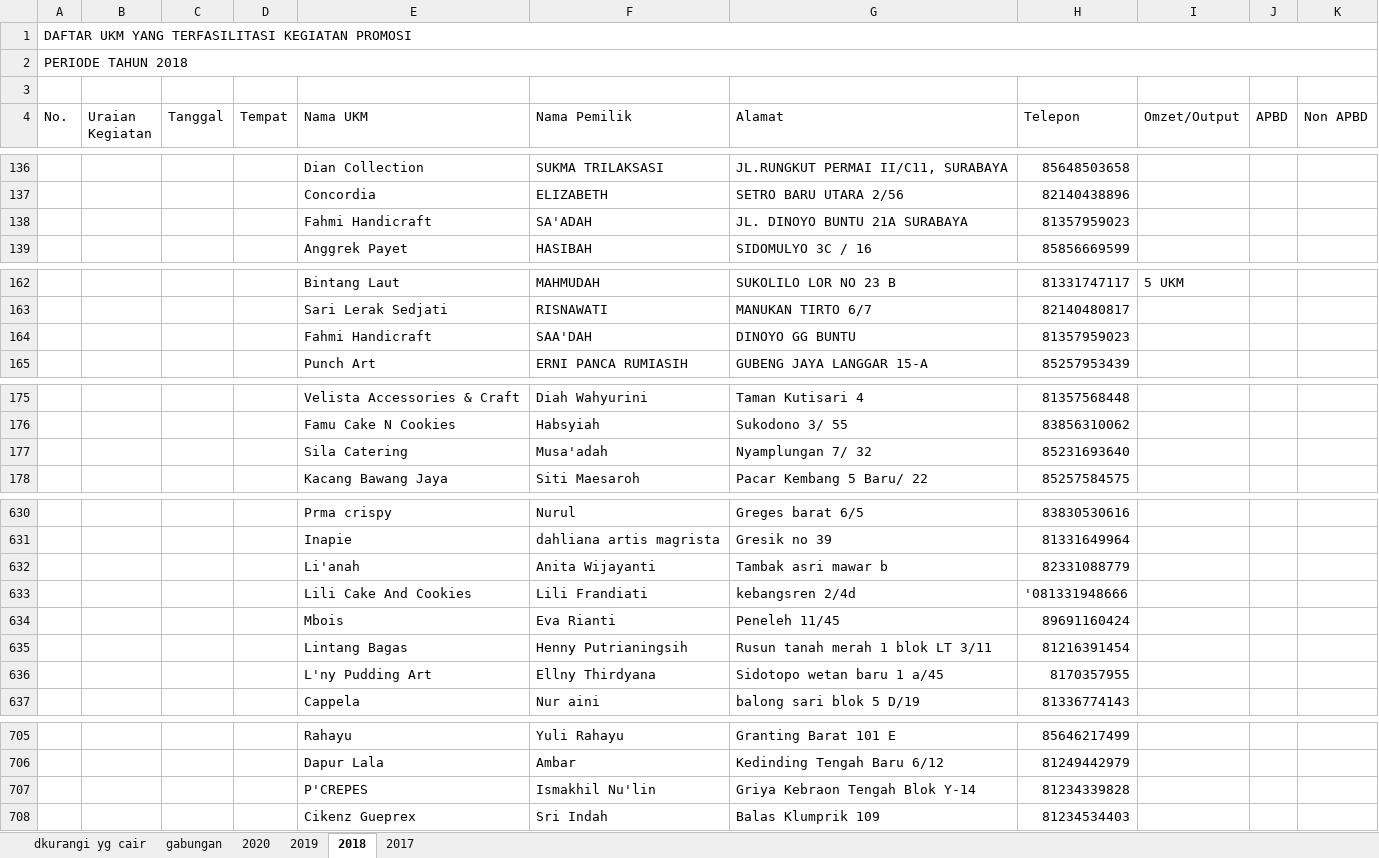
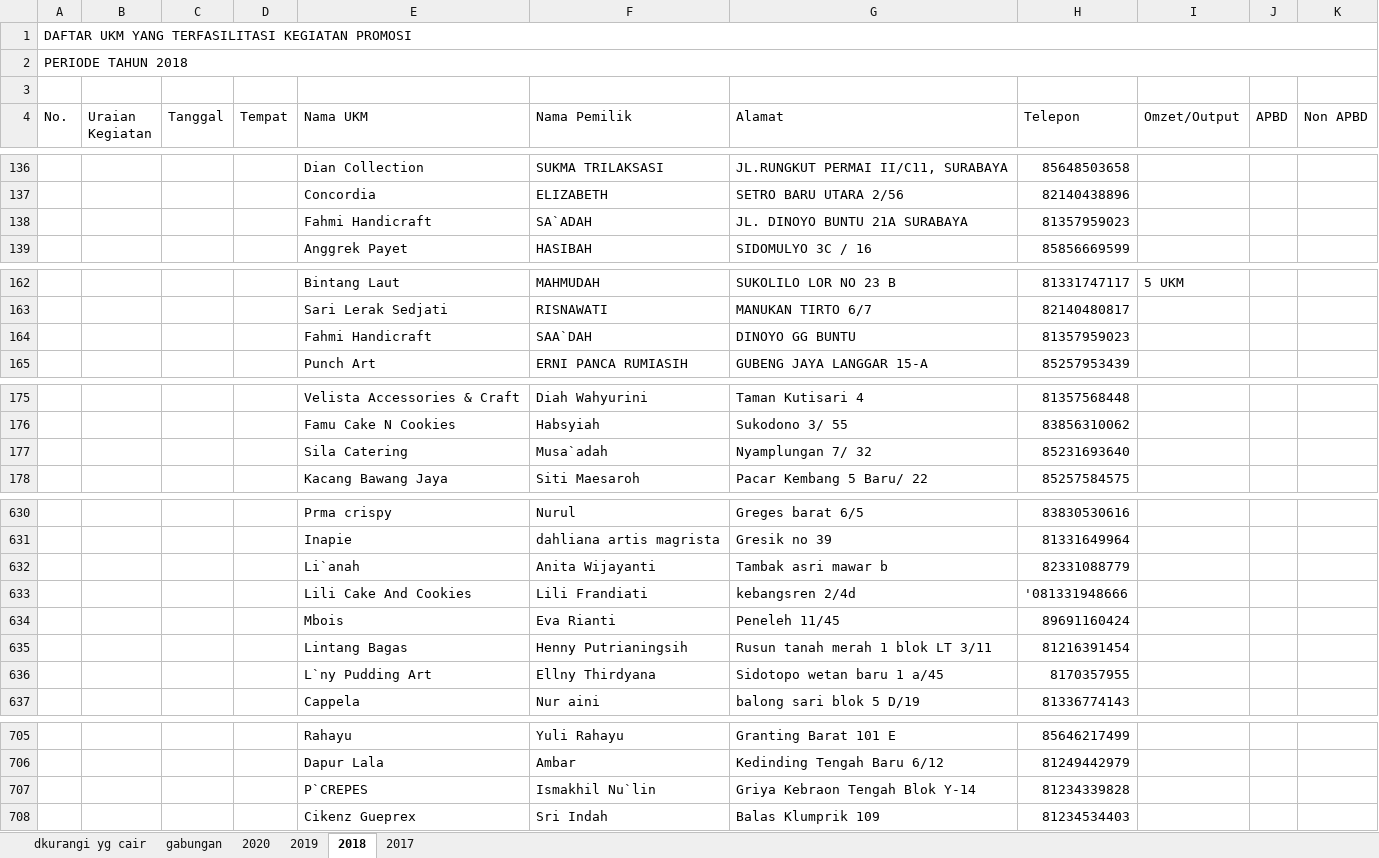
Before and after one commit to niashafira/ukm-disdag, an Excel workbook: storage/data/intervensi2.xlsx, sheet 2018, drawn as a sheet; only a part is shown, gaps mark what is left out; values as stored, in another font and other column widths than the file's, no cell formats; the diff covers the shown part only; the diff names each change by its address in the sheet, - before the commit and + after, or states it on an @@ line.

```diff
--- a/storage/data/intervensi2.xlsx (sheet 2018)
+++ b/storage/data/intervensi2.xlsx (sheet 2018)
-F138 (Nama Pemilik): SA'ADAH
+F138 (Nama Pemilik): SA`ADAH
-F164 (Nama Pemilik): SAA'DAH
+F164 (Nama Pemilik): SAA`DAH
-F177 (Nama Pemilik): Musa'adah
+F177 (Nama Pemilik): Musa`adah
-E632 (Nama UKM): Li'anah
+E632 (Nama UKM): Li`anah
-E636 (Nama UKM): L'ny Pudding Art
+E636 (Nama UKM): L`ny Pudding Art
-E707 (Nama UKM): P'CREPES
+E707 (Nama UKM): P`CREPES
-F707 (Nama Pemilik): Ismakhil Nu'lin
+F707 (Nama Pemilik): Ismakhil Nu`lin
```
Also changed, not shown: 11 edited cells elsewhere in this sheet, sheet 2017, cell formats, 7 other files.
